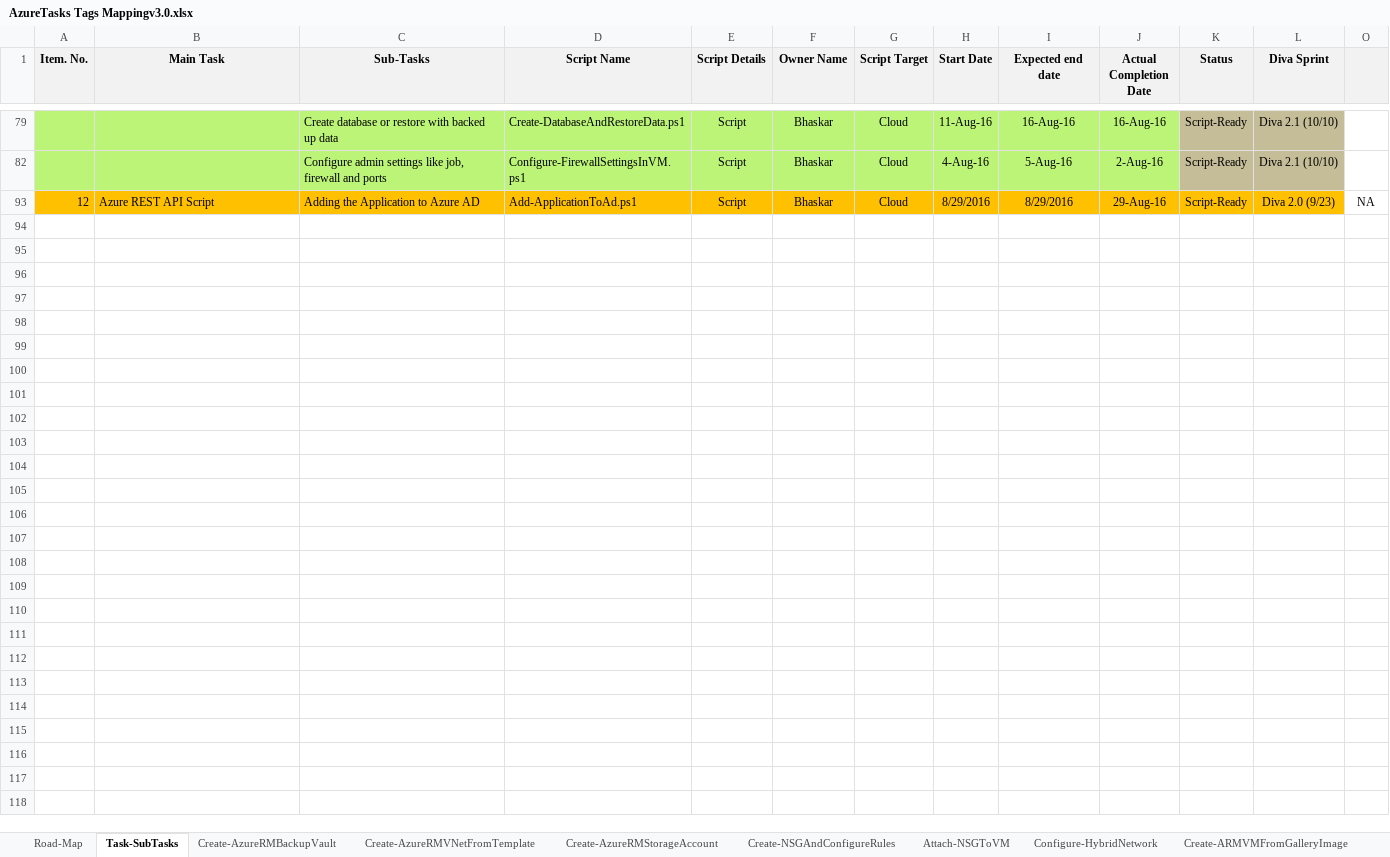
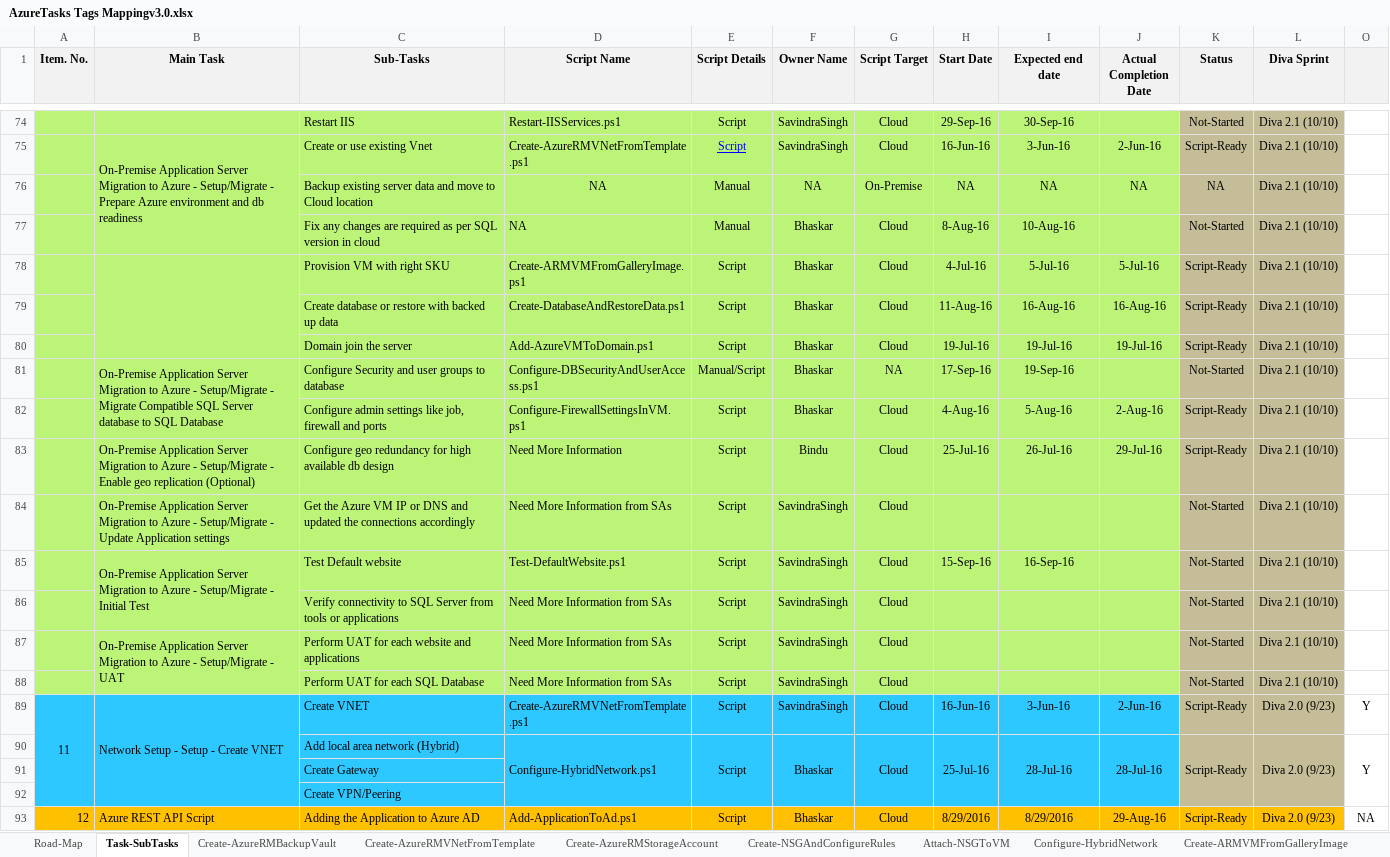
Before and after one commit to SavindraSingh/NEPortal-PowerShell-Scripts, an Excel workbook: Pending-Review/AzureTasks Tags Mappingv3.0.xlsx, sheet Task-SubTasks, drawn as a sheet; only a part is shown, gaps mark what is left out; values as stored, in another font and other column widths than the file's, no borders; conditional formats not drawn; the diff covers the shown part only; the diff names each change by its address in the sheet, - before the commit and + after, or states it on an @@ line.

Commit message:
Updated scripts, workbook and Process document

```diff
--- a/Pending-Review/AzureTasks Tags Mappingv3.0.xlsx (sheet Task-SubTasks)
+++ b/Pending-Review/AzureTasks Tags Mappingv3.0.xlsx (sheet Task-SubTasks)
+row 74:  |  | Restart IIS | Restart-IISServices.ps1 | Script | SavindraSingh | Cloud | 29-Sep-16 | 30-Sep-16 |  | Not-Started | Diva 2.1 (10/10)
@@ row 75 unhidden:  | On-Premise Application Server Migration to Azure - Setup/Migrate - Prepare Azure environment and db readiness | Create or use existing Vnet | Create-AzureRMVNetFromTemplate.ps1 | Script | SavindraSingh | Cloud | 16-Jun-16 | 3-Jun-16 | 2-Jun-16 | Script-Ready | Diva 2.1 (10/10) @@
@@ row 76 unhidden:  |  | Backup existing server data and move to Cloud location | NA | Manual | NA | On-Premise | NA | NA | NA | NA | Diva 2.1 (10/10) @@
@@ row 77 unhidden:  |  | Fix any changes are required as per SQL version in cloud | NA | Manual | Bhaskar | Cloud | 8-Aug-16 | 10-Aug-16 |  | Not-Started | Diva 2.1 (10/10) @@
@@ row 78 unhidden:  |  | Provision VM with right SKU | Create-ARMVMFromGalleryImage.ps1 | Script | Bhaskar | Cloud | 4-Jul-16 | 5-Jul-16 | 5-Jul-16 | Script-Ready | Diva 2.1 (10/10) @@
@@ row 80 unhidden:  |  | Domain join the server | Add-AzureVMToDomain.ps1 | Script | Bhaskar | Cloud | 19-Jul-16 | 19-Jul-16 | 19-Jul-16 | Script-Ready | Diva 2.1 (10/10) @@
+row 81:  | On-Premise Application Server Migration to Azure - Setup/Migrate - Migrate Compatible SQL Server database to SQL Database | Configure Security and user groups to database | Configure-DBSecurityAndUserAccess.ps1 | Manual/Script | Bhaskar | NA | 17-Sep-16 | 19-Sep-16 |  | Not-Started | Diva 2.1 (10/10)
@@ row 83 unhidden:  | On-Premise Application Server Migration to Azure - Setup/Migrate - Enable geo replication (Optional) | Configure geo redundancy for high available db design | Need More Information | Script | Bindu | Cloud | 25-Jul-16 | 26-Jul-16 | 29-Jul-16 | Script-Ready | Diva 2.1 (10/10) @@
+row 84:  | On-Premise Application Server Migration to Azure - Setup/Migrate - Update Application settings | Get the Azure VM IP or DNS and updated the connections accordingly | Need More Information from SAs | Script | SavindraSingh | Cloud |  |  |  | Not-Started | Diva 2.1 (10/10)
+row 85:  | On-Premise Application Server Migration to Azure - Setup/Migrate - Initial Test | Test Default website | Test-DefaultWebsite.ps1 | Script | SavindraSingh | Cloud | 15-Sep-16 | 16-Sep-16 |  | Not-Started | Diva 2.1 (10/10)
+row 86:  |  | Verify connectivity to SQL Server from tools or applications | Need More Information from SAs | Script | SavindraSingh | Cloud |  |  |  | Not-Started | Diva 2.1 (10/10)
+row 87:  | On-Premise Application Server Migration to Azure - Setup/Migrate - UAT | Perform UAT for each website and applications | Need More Information from SAs | Script | SavindraSingh | Cloud |  |  |  | Not-Started | Diva 2.1 (10/10)
+row 88:  |  | Perform UAT for each SQL Database | Need More Information from SAs | Script | SavindraSingh | Cloud |  |  |  | Not-Started | Diva 2.1 (10/10)
@@ row 89 unhidden: 11 | Network Setup - Setup - Create VNET | Create VNET | Create-AzureRMVNetFromTemplate.ps1 | Script | SavindraSingh | Cloud | 16-Jun-16 | 3-Jun-16 | 2-Jun-16 | Script-Ready | Diva 2.0 (9/23) | Y @@
@@ row 90 unhidden:  |  | Add local area network (Hybrid) | Configure-HybridNetwork.ps1 | Script | Bhaskar | Cloud | 25-Jul-16 | 28-Jul-16 | 28-Jul-16 | Script-Ready | Diva 2.0 (9/23) | Y @@
@@ row 91 unhidden:  |  | Create Gateway @@
@@ row 92 unhidden:  |  | Create VPN/Peering @@
```
Also changed, not shown: 3 added rows and 55 hidden or unhidden rows elsewhere in this sheet, hidden cells, 2 other files.
